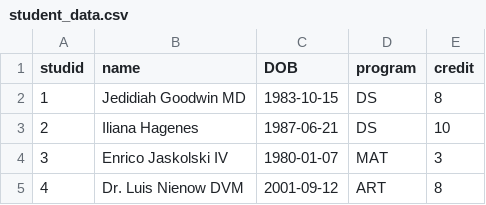
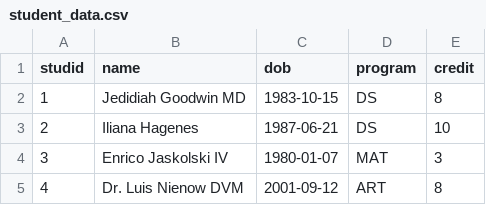
Before and after one commit to SophieTruong/dbcourse2022_tutorial5, a CSV file: student_data.csv, drawn as a sheet; only a part is shown.

```diff
--- a/student_data.csv
+++ b/student_data.csv
@@ -1,2 +1,2 @@
-studid,name,DOB,program,credit,
+studid,name,dob,program,credit,
 "1","Jedidiah Goodwin MD","1983-10-15","DS","8",
```
Also changed, not shown: 5 other files.
